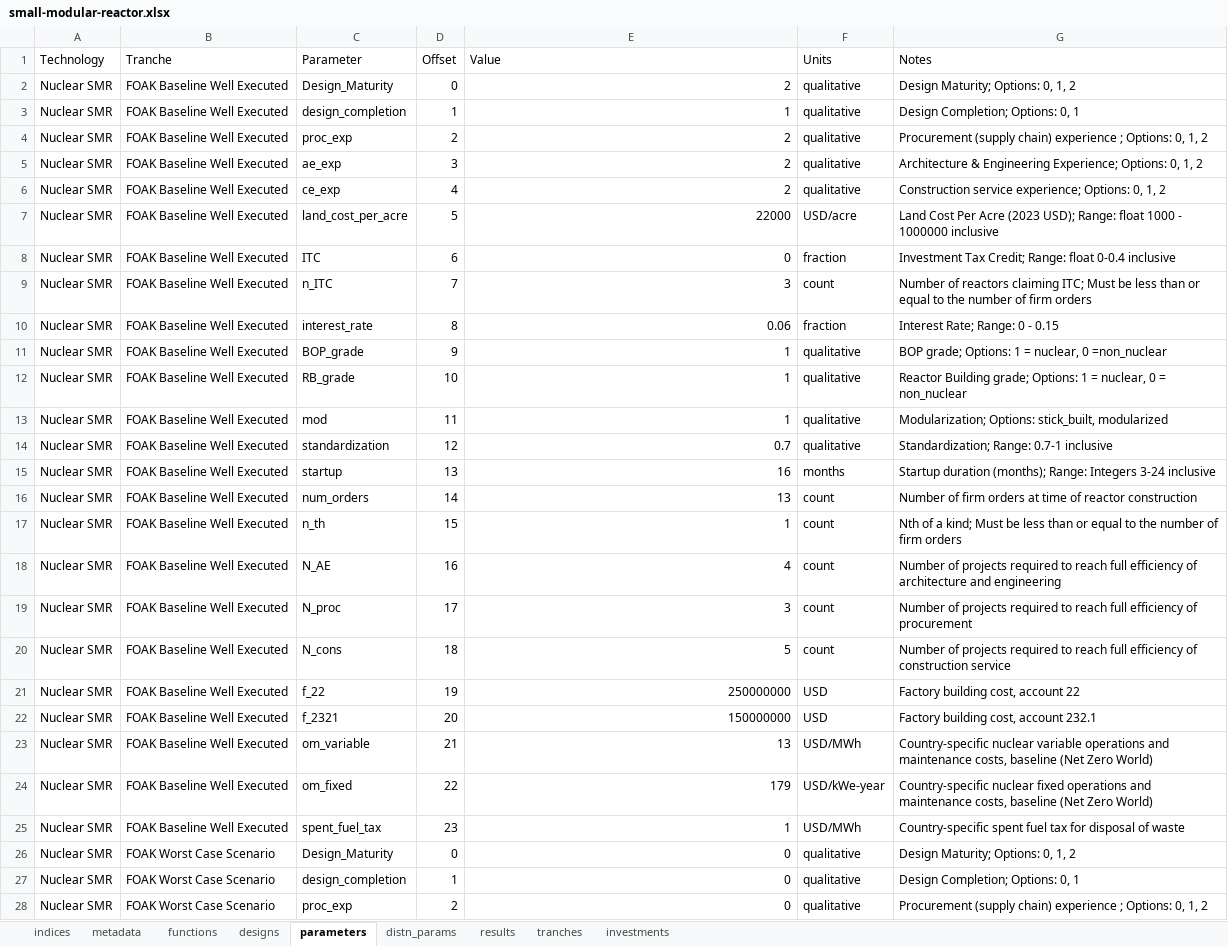
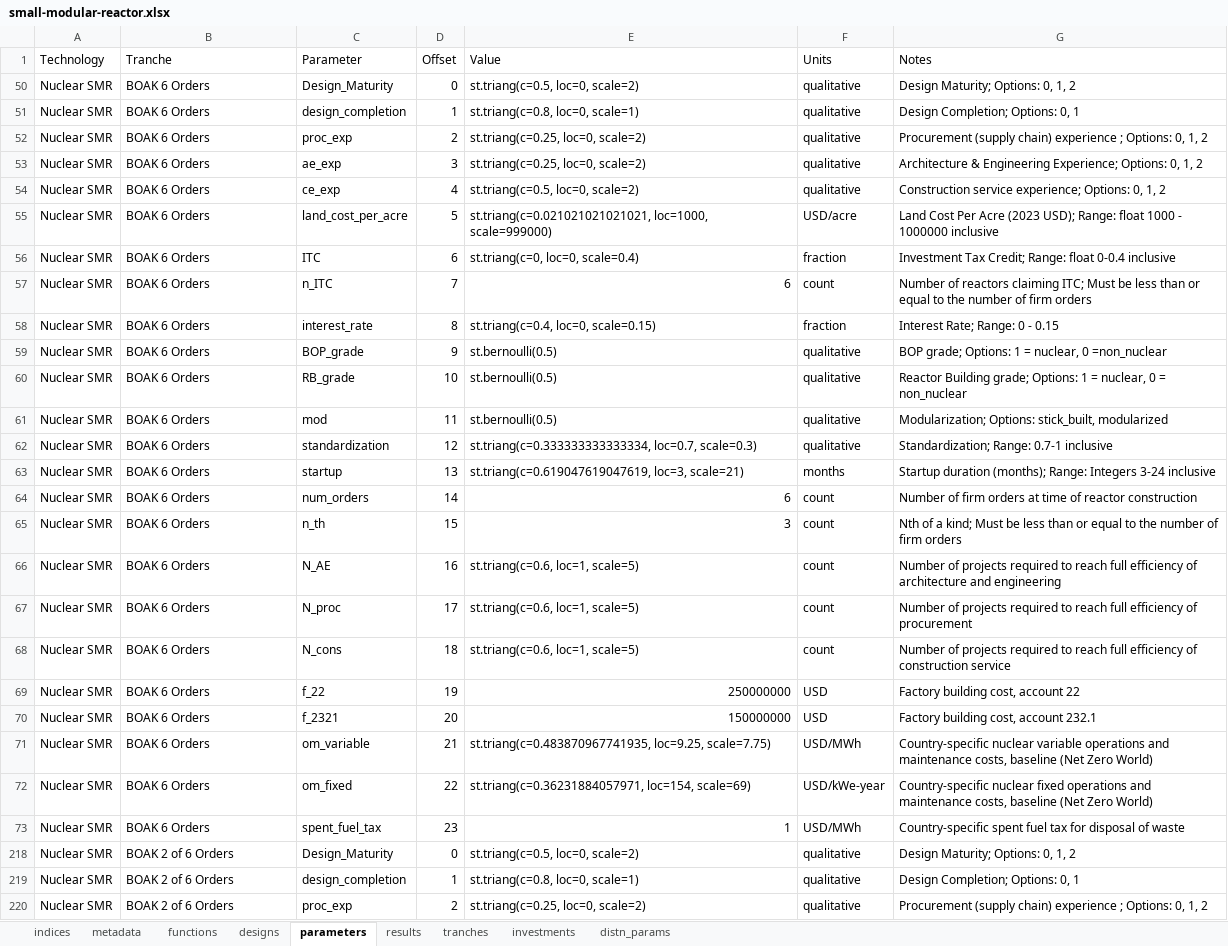
Before and after one commit to NREL/tyche, an Excel workbook: src/technology/small-modular-reactor/small-modular-reactor.xlsx, sheet parameters, drawn as a sheet; only a part is shown; values as stored, in another font and other column widths than the file's, no borders; addresses are those after the commit; the diff covers the shown part only; the diff names each change by its address in the sheet, - before the commit and + after, or states it on an @@ line.

Commit message:
expands tranches to get timeseries results as plant number changes

```diff
--- a/src/technology/small-modular-reactor/small-modular-reactor.xlsx (sheet parameters)
+++ b/src/technology/small-modular-reactor/small-modular-reactor.xlsx (sheet parameters)
@@ sheet tab order changed: indices | metadata | functions | designs | parameters | results | tranches | investments | distn_params @@
-B50:B73 (Tranche): FOAK Baseline Well Executed
+B50:B73 (Tranche): BOAK 6 Orders
-E50 (Value): 2
+E50 (Value): st.triang(c=0.5, loc=0, scale=2)
-E51 (Value): 1
+E51 (Value): st.triang(c=0.8, loc=0, scale=1)
-E52:E53 (Value): 2
+E52:E53 (Value): st.triang(c=0.25, loc=0, scale=2)
-E54 (Value): 2
+E54 (Value): st.triang(c=0.5, loc=0, scale=2)
-E55 (Value): 22000
+E55 (Value): st.triang(c=0.021021021021021, loc=1000, scale=999000)
-E56 (Value): 0
+E56 (Value): st.triang(c=0, loc=0, scale=0.4)
-E57 (Value): 3
+E57 (Value): 6
-E58 (Value): 0.06
+E58 (Value): st.triang(c=0.4, loc=0, scale=0.15)
-E59:E61 (Value): 1
+E59:E61 (Value): st.bernoulli(0.5)
-E62 (Value): 0.7
+E62 (Value): st.triang(c=0.333333333333334, loc=0.7, scale=0.3)
-E63 (Value): 16
+E63 (Value): st.triang(c=0.619047619047619, loc=3, scale=21)
-E64 (Value): 13
+E64 (Value): 6
-E65 (Value): 1
+E65 (Value): 3
-E66 (Value): 4
+E66 (Value): st.triang(c=0.6, loc=1, scale=5)
-E67 (Value): 3
+E67 (Value): st.triang(c=0.6, loc=1, scale=5)
-E68 (Value): 5
+E68 (Value): st.triang(c=0.6, loc=1, scale=5)
-E71 (Value): 13
+E71 (Value): st.triang(c=0.483870967741935, loc=9.25, scale=7.75)
-E72 (Value): 179
+E72 (Value): st.triang(c=0.36231884057971, loc=154, scale=69)
-B218:B220 (Tranche): FOAK Worst Case Scenario
+B218:B220 (Tranche): BOAK 2 of 6 Orders
-E218 (Value): 0
+E218 (Value): st.triang(c=0.5, loc=0, scale=2)
-E219 (Value): 0
+E219 (Value): st.triang(c=0.8, loc=0, scale=1)
-E220 (Value): 0
+E220 (Value): st.triang(c=0.25, loc=0, scale=2)
```
Also changed, not shown: other rows of this sheet, sheet designs, sheet tranches, sheet investments, sheet distn_params, hidden cells.
